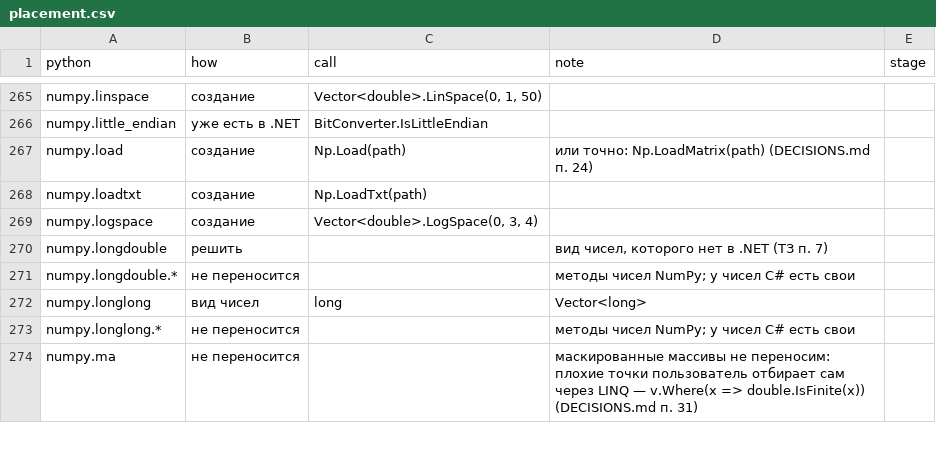
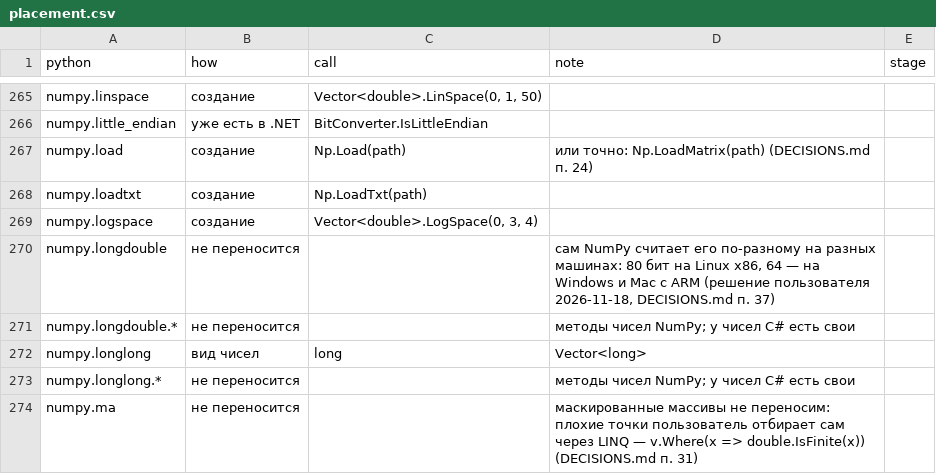
Before and after one commit to artemus-tech/dot_saxs, a CSV file: tools/names/placement.csv, drawn as a sheet; only a part is shown, gaps mark what is left out; the diff covers the shown part only.

```diff
--- a/tools/names/placement.csv
+++ b/tools/names/placement.csv
@@ -269,3 +269,3 @@ numpy.loadtxt,создание,Np.LoadTxt(path),,
 numpy.logspace,создание,"Vector<double>.LogSpace(0, 3, 4)",,
-numpy.longdouble,решить,,"вид чисел, которого нет в .NET (ТЗ п. 7)",
+numpy.longdouble,не переносится,,"сам NumPy считает его по-разному на разных машинах: 80 бит на Linux x86, 64 — на Windows и Mac с ARM (решение пользователя 2026-11-18, DECISIONS.md п. 37)",
 numpy.longdouble.*,не переносится,,методы чисел NumPy; у чисел C# есть свои,
```
Also changed, not shown: 13 edited cells elsewhere in this file, 2 other files.
